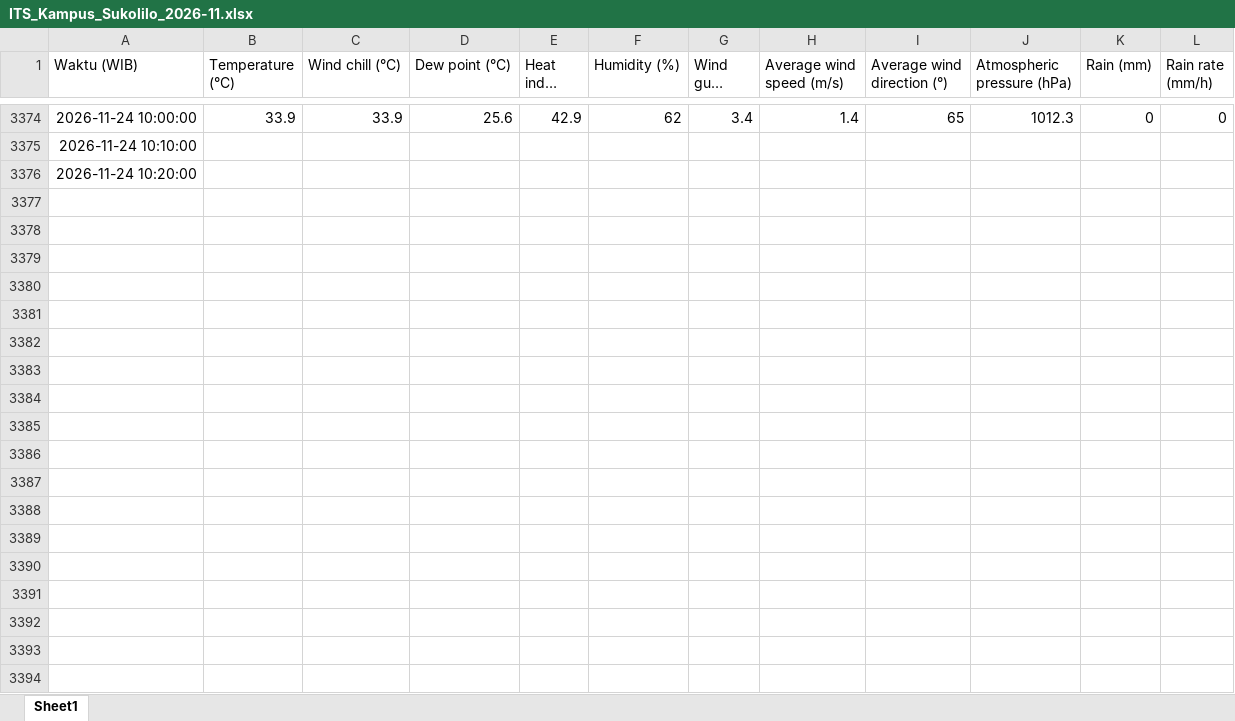
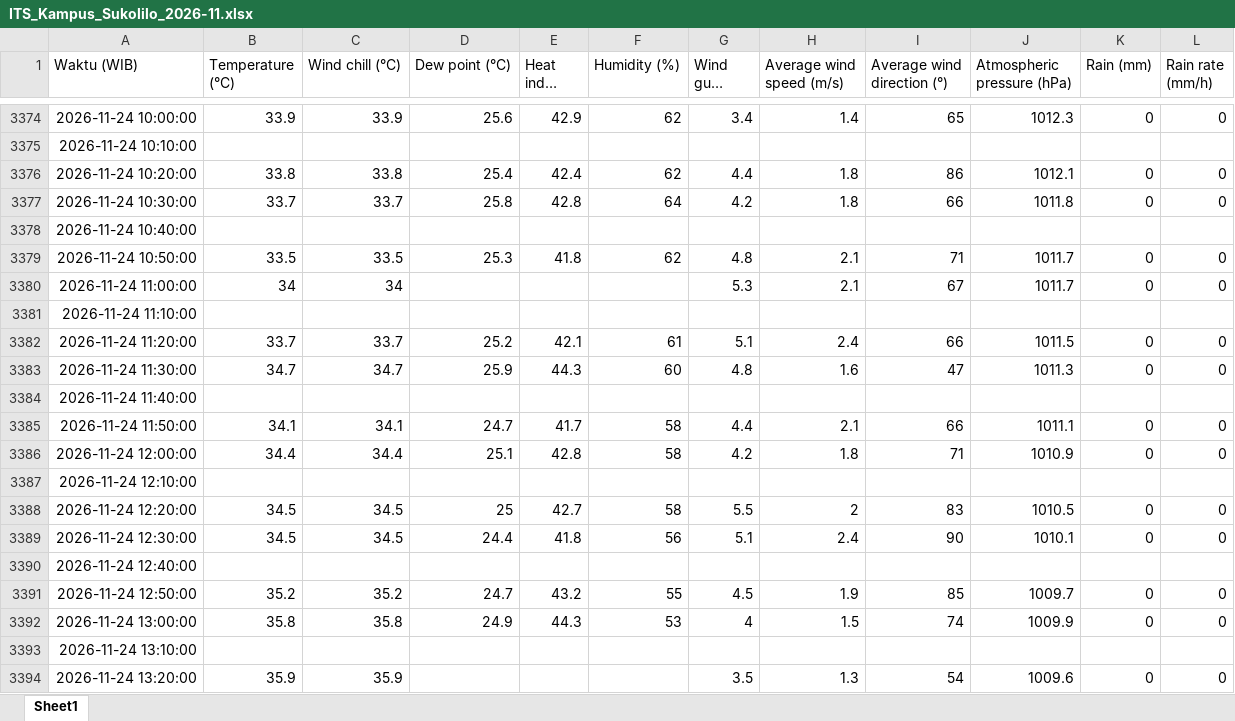
Before and after one commit to mayafelicia/automatic_download_weathercloud_ITS_Sukolilo, an Excel workbook: data/ITS_Kampus_Sukolilo/ITS_Kampus_Sukolilo_2026-11.xlsx, sheet Sheet1, drawn as a sheet; only a part is shown, gaps mark what is left out; long unchanged cells end in …; values as stored, in another font and other column widths than the file's, no borders; addresses are those after the commit; the diff covers the shown part only; the diff names each change by its address in the sheet, - before the commit and + after, or states it on an @@ line.

```diff
--- a/data/ITS_Kampus_Sukolilo/ITS_Kampus_Sukolilo_2026-11.xlsx (sheet Sheet1)
+++ b/data/ITS_Kampus_Sukolilo/ITS_Kampus_Sukolilo_2026-11.xlsx (sheet Sheet1)
+row 3376: 2026-11-24 10:20:00 | 33.8 | 33.8 | 25.4 | 42.4 | 62 | 4.4 | 1.8 | 86 | 1012.1 | 0 | 0
+row 3377: 2026-11-24 10:30:00 | 33.7 | 33.7 | 25.8 | 42.8 | 64 | 4.2 | 1.8 | 66 | 1011.8 | 0 | 0
-A3378 (Waktu (WIB)): 2026-11-24 10:20:00
+A3378 (Waktu (WIB)): 2026-11-24 10:40:00
+row 3379: 2026-11-24 10:50:00 | 33.5 | 33.5 | 25.3 | 41.8 | 62 | 4.8 | 2.1 | 71 | 1011.7 | 0 | 0
+row 3380: 2026-11-24 11:00:00 | 34 | 34 |  |  |  | 5.3 | 2.1 | 67 | 1011.7 | 0 | 0
+row 3381: 2026-11-24 11:10:00
+row 3382: 2026-11-24 11:20:00 | 33.7 | 33.7 | 25.2 | 42.1 | 61 | 5.1 | 2.4 | 66 | 1011.5 | 0 | 0
+row 3383: 2026-11-24 11:30:00 | 34.7 | 34.7 | 25.9 | 44.3 | 60 | 4.8 | 1.6 | 47 | 1011.3 | 0 | 0
+row 3384: 2026-11-24 11:40:00
+row 3385: 2026-11-24 11:50:00 | 34.1 | 34.1 | 24.7 | 41.7 | 58 | 4.4 | 2.1 | 66 | 1011.1 | 0 | 0
+row 3386: 2026-11-24 12:00:00 | 34.4 | 34.4 | 25.1 | 42.8 | 58 | 4.2 | 1.8 | 71 | 1010.9 | 0 | 0
+row 3387: 2026-11-24 12:10:00
+row 3388: 2026-11-24 12:20:00 | 34.5 | 34.5 | 25 | 42.7 | 58 | 5.5 | 2 | 83 | 1010.5 | 0 | 0
+row 3389: 2026-11-24 12:30:00 | 34.5 | 34.5 | 24.4 | 41.8 | 56 | 5.1 | 2.4 | 90 | 1010.1 | 0 | 0
+row 3390: 2026-11-24 12:40:00
+row 3391: 2026-11-24 12:50:00 | 35.2 | 35.2 | 24.7 | 43.2 | 55 | 4.5 | 1.9 | 85 | 1009.7 | 0 | 0
+row 3392: 2026-11-24 13:00:00 | 35.8 | 35.8 | 24.9 | 44.3 | 53 | 4 | 1.5 | 74 | 1009.9 | 0 | 0
+row 3393: 2026-11-24 13:10:00
+row 3394: 2026-11-24 13:20:00 | 35.9 | 35.9 |  |  |  | 3.5 | 1.3 | 54 | 1009.6 | 0 | 0
```
Also changed, not shown: 114 added rows elsewhere in this sheet, data/Keputih/Keputih_2026-11.xlsx, 4 other files.
